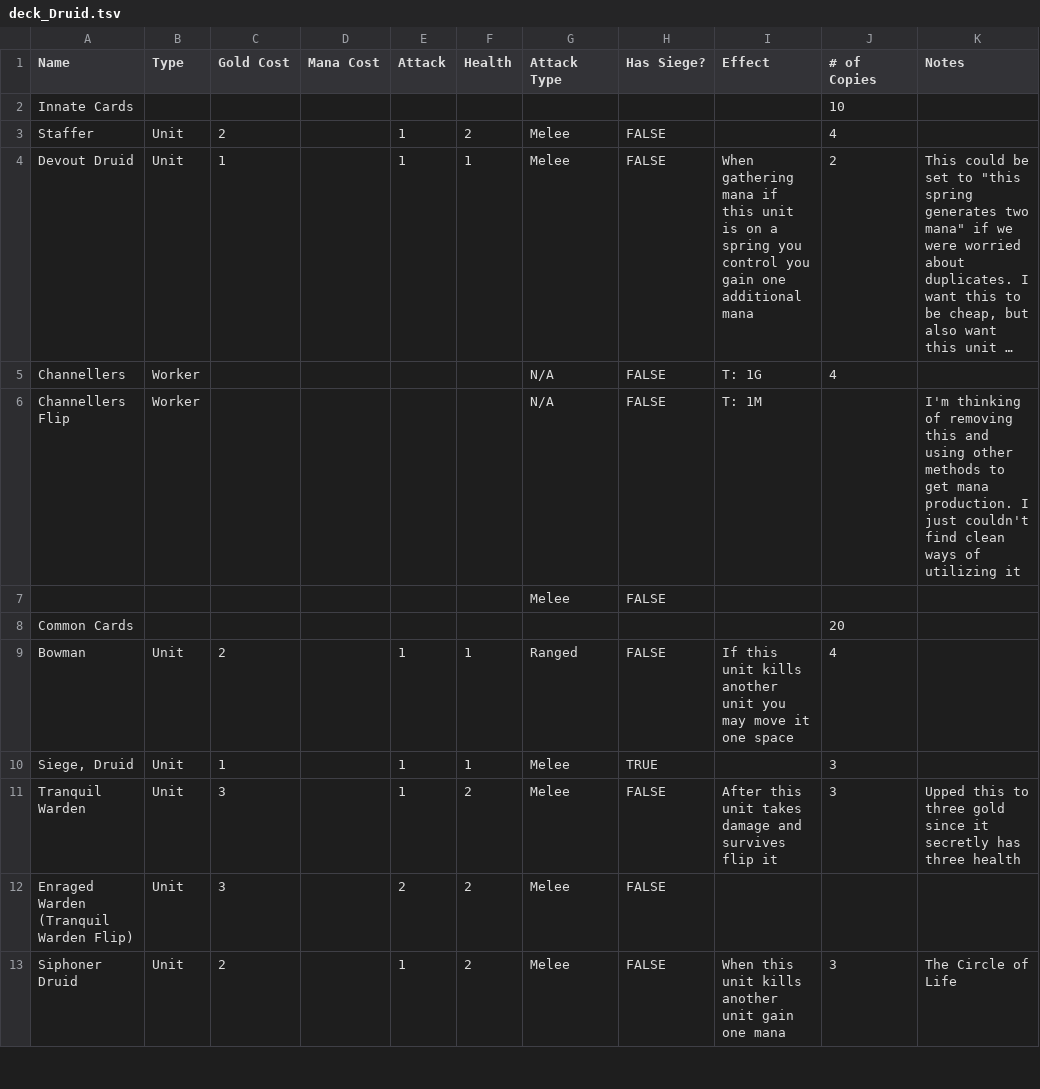
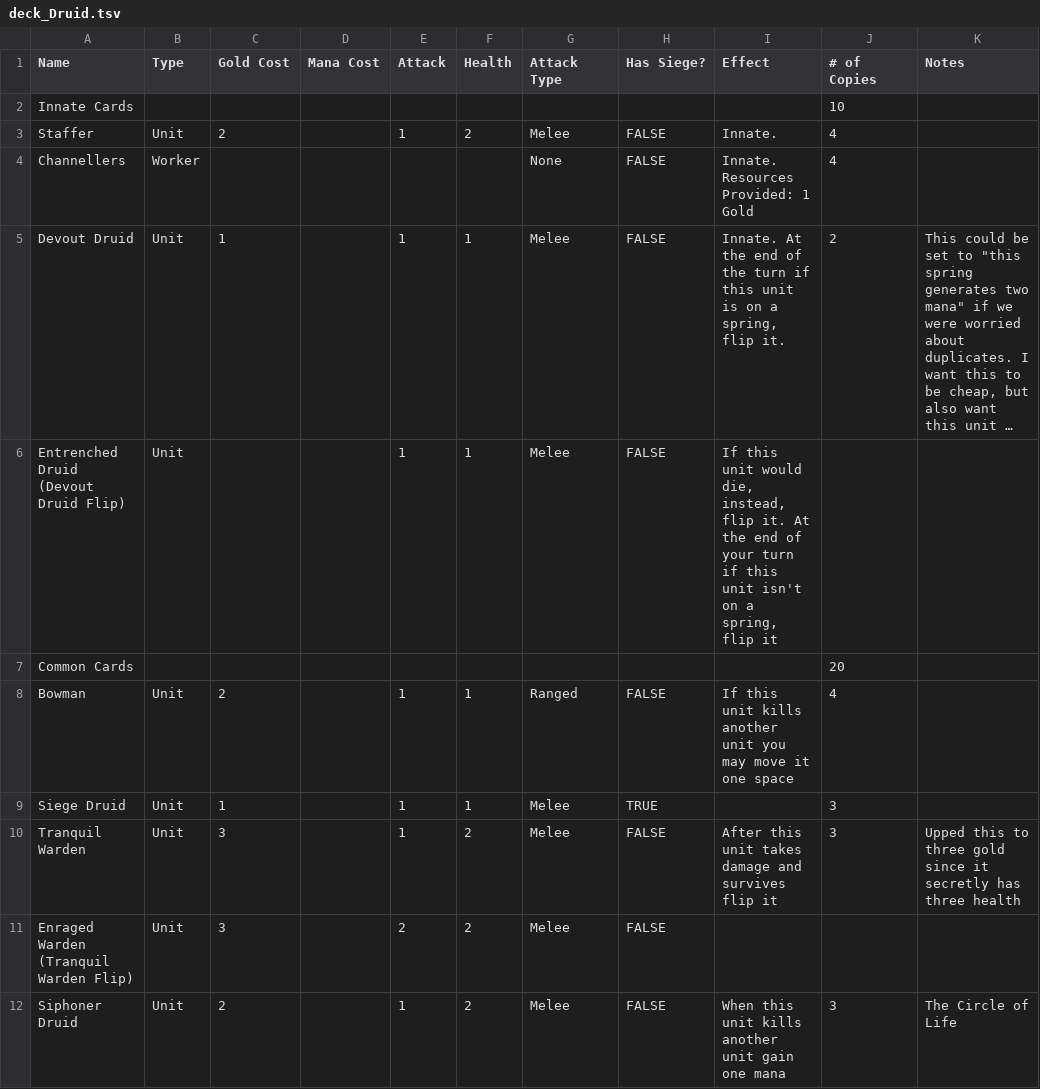
Before and after one commit to WSquared88/SpringsCardGenerator, a TSV file: Assets/deck_Druid.tsv, drawn as a sheet; only a part is shown; long unchanged cells end in …; removed rows and columns are numbered as before the commit, all else as after; the diff covers the shown part only; the diff names each change by its address in the sheet, - before the commit and + after, or states it on an @@ line.

```diff
--- a/Assets/deck_Druid.tsv
+++ b/Assets/deck_Druid.tsv
-I3 (Effect): (empty)
+I3 (Effect): Innate.
+row 4: Channellers | Worker |  |  |  |  | None | FALSE | Innate. Resources Provided: 1 Gold | 4
-I5 (Effect): When gathering mana if this unit is on a spring you control you gain one additional mana
+I5 (Effect): Innate. At the end of the turn if this unit is on a spring, flip it.
-row 5: Channellers | Worker |  |  |  |  | N/A | FALSE | T: 1G | 4
-row 6: Channellers Flip | Worker |  |  |  |  | N/A | FALSE | T: 1M |  | I'm thinking of removing this and using other methods to get mana production. I just couldn't find clean ways of utilizing it
-row 7:  |  |  |  |  |  | Melee | FALSE
+row 6: Entrenched Druid (Devout Druid Flip) | Unit |  |  | 1 | 1 | Melee | FALSE | If this unit would die, instead, flip it. At the end of your turn if this unit isn't on a spring, flip it
-A9 (Name): Siege, Druid
+A9 (Name): Siege Druid
```
Also changed, not shown: 6 edited cells elsewhere in this file, 3 other files.
